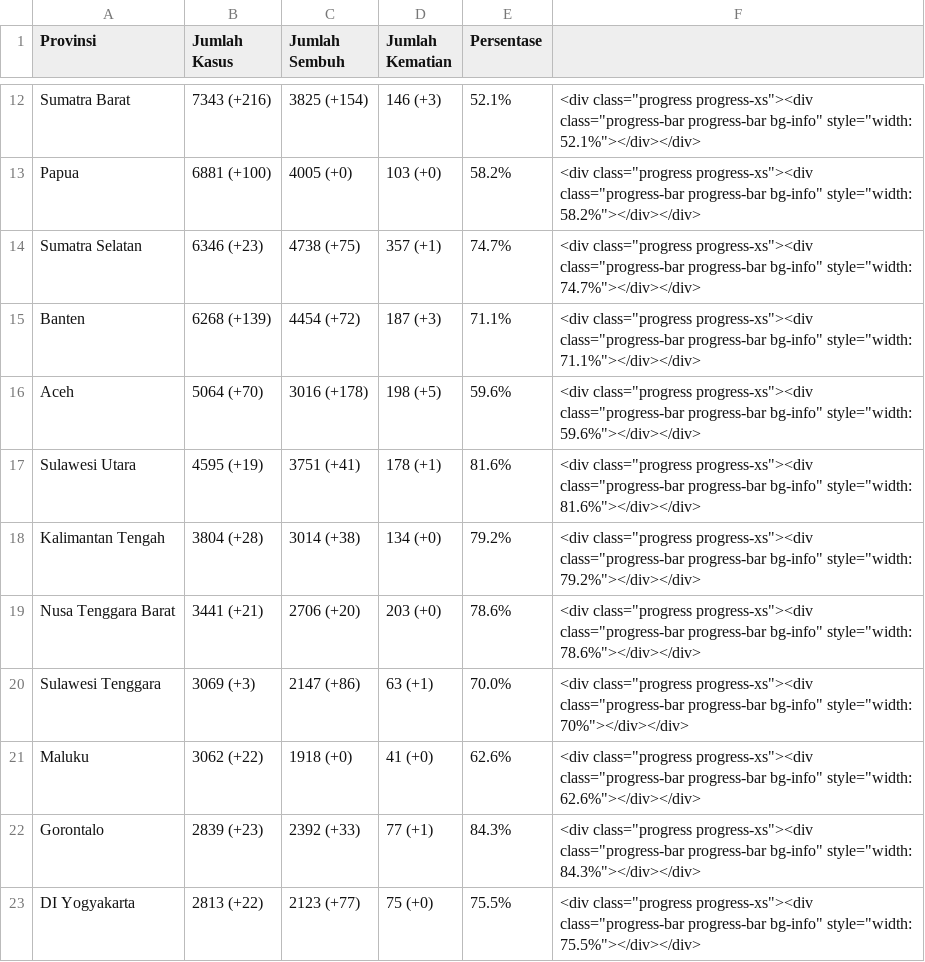
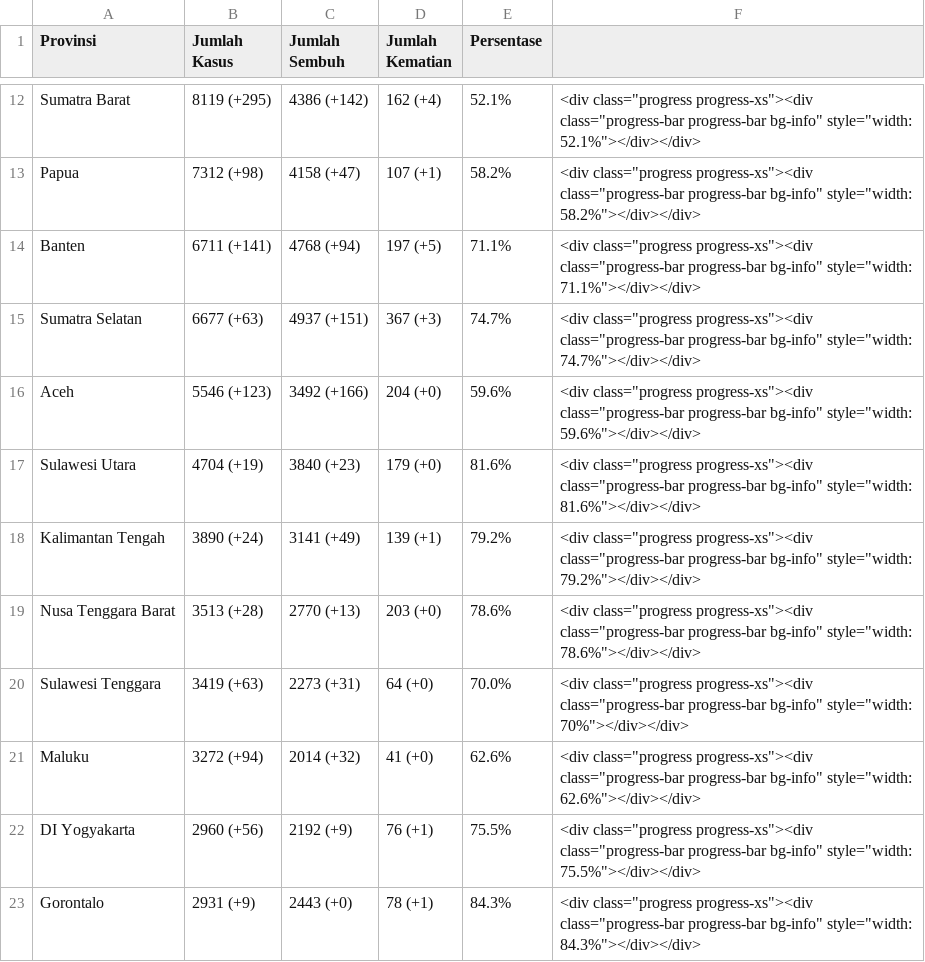
Before and after one commit to idilhaq/covid19ID, a CSV file: province_data.csv, drawn as a sheet; only a part is shown, gaps mark what is left out; removed rows and columns are numbered as before the commit, all else as after; the diff covers the shown part only; the diff names each change by its address in the sheet, - before the commit and + after, or states it on an @@ line.

```diff
--- a/province_data.csv
+++ b/province_data.csv
-B12 (Jumlah Kasus): 7343 (+216)
+B12 (Jumlah Kasus): 8119 (+295)
-C12 (Jumlah Sembuh): 3825 (+154)
+C12 (Jumlah Sembuh): 4386 (+142)
-D12 (Jumlah Kematian): 146 (+3)
+D12 (Jumlah Kematian): 162 (+4)
-B13 (Jumlah Kasus): 6881 (+100)
+B13 (Jumlah Kasus): 7312 (+98)
-C13 (Jumlah Sembuh): 4005 (+0)
+C13 (Jumlah Sembuh): 4158 (+47)
-D13 (Jumlah Kematian): 103 (+0)
+D13 (Jumlah Kematian): 107 (+1)
+row 14: Banten | 6711 (+141) | 4768 (+94) | 197 (+5) | 71.1% | <div class="progress progress-xs"><div class="progress-bar progress-bar bg-info" style="width: 71.1%"></div></div>
-B15 (Jumlah Kasus): 6346 (+23)
+B15 (Jumlah Kasus): 6677 (+63)
-C15 (Jumlah Sembuh): 4738 (+75)
+C15 (Jumlah Sembuh): 4937 (+151)
-D15 (Jumlah Kematian): 357 (+1)
+D15 (Jumlah Kematian): 367 (+3)
-row 15: Banten | 6268 (+139) | 4454 (+72) | 187 (+3) | 71.1% | <div class="progress progress-xs"><div class="progress-bar progress-bar bg-info" style="width: 71.1%"></div></div>
-B16 (Jumlah Kasus): 5064 (+70)
+B16 (Jumlah Kasus): 5546 (+123)
-C16 (Jumlah Sembuh): 3016 (+178)
+C16 (Jumlah Sembuh): 3492 (+166)
-D16 (Jumlah Kematian): 198 (+5)
+D16 (Jumlah Kematian): 204 (+0)
-B17 (Jumlah Kasus): 4595 (+19)
+B17 (Jumlah Kasus): 4704 (+19)
-C17 (Jumlah Sembuh): 3751 (+41)
+C17 (Jumlah Sembuh): 3840 (+23)
-D17 (Jumlah Kematian): 178 (+1)
+D17 (Jumlah Kematian): 179 (+0)
-B18 (Jumlah Kasus): 3804 (+28)
+B18 (Jumlah Kasus): 3890 (+24)
-C18 (Jumlah Sembuh): 3014 (+38)
+C18 (Jumlah Sembuh): 3141 (+49)
-D18 (Jumlah Kematian): 134 (+0)
+D18 (Jumlah Kematian): 139 (+1)
-B19 (Jumlah Kasus): 3441 (+21)
+B19 (Jumlah Kasus): 3513 (+28)
-C19 (Jumlah Sembuh): 2706 (+20)
+C19 (Jumlah Sembuh): 2770 (+13)
-B20 (Jumlah Kasus): 3069 (+3)
+B20 (Jumlah Kasus): 3419 (+63)
-C20 (Jumlah Sembuh): 2147 (+86)
+C20 (Jumlah Sembuh): 2273 (+31)
-D20 (Jumlah Kematian): 63 (+1)
+D20 (Jumlah Kematian): 64 (+0)
-B21 (Jumlah Kasus): 3062 (+22)
+B21 (Jumlah Kasus): 3272 (+94)
-C21 (Jumlah Sembuh): 1918 (+0)
+C21 (Jumlah Sembuh): 2014 (+32)
+row 22: DI Yogyakarta | 2960 (+56) | 2192 (+9) | 76 (+1) | 75.5% | <div class="progress progress-xs"><div class="progress-bar progress-bar bg-info" style="width: 75.5%"></div></div>
-B23 (Jumlah Kasus): 2839 (+23)
+B23 (Jumlah Kasus): 2931 (+9)
-C23 (Jumlah Sembuh): 2392 (+33)
+C23 (Jumlah Sembuh): 2443 (+0)
-D23 (Jumlah Kematian): 77 (+1)
+D23 (Jumlah Kematian): 78 (+1)
-row 23: DI Yogyakarta | 2813 (+22) | 2123 (+77) | 75 (+0) | 75.5% | <div class="progress progress-xs"><div class="progress-bar progress-bar bg-info" style="width: 75.5%"></div></div>
```
Also changed, not shown: 1 added row, 1 removed row and 59 edited cells elsewhere in this file, 3 other files.
